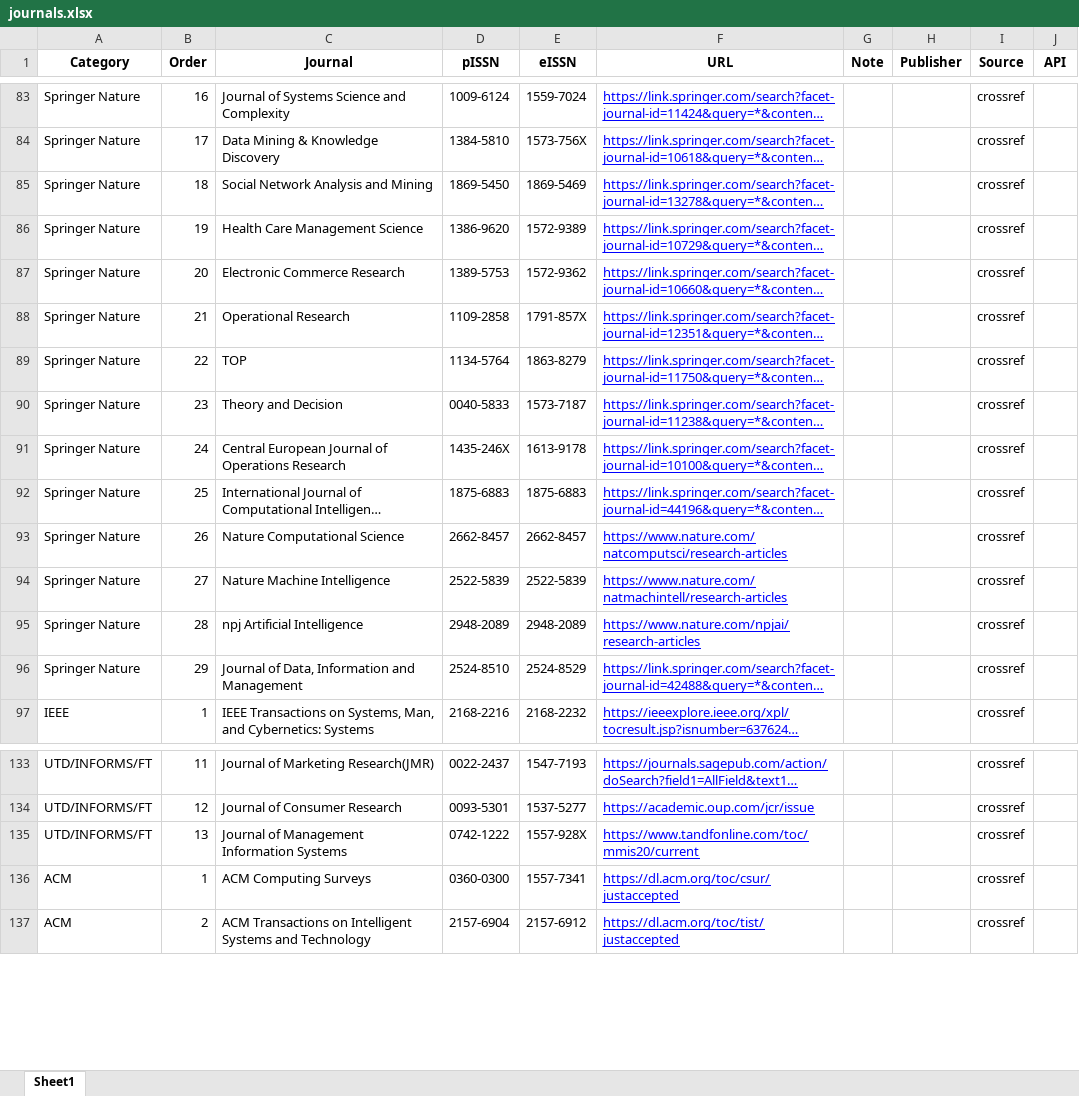
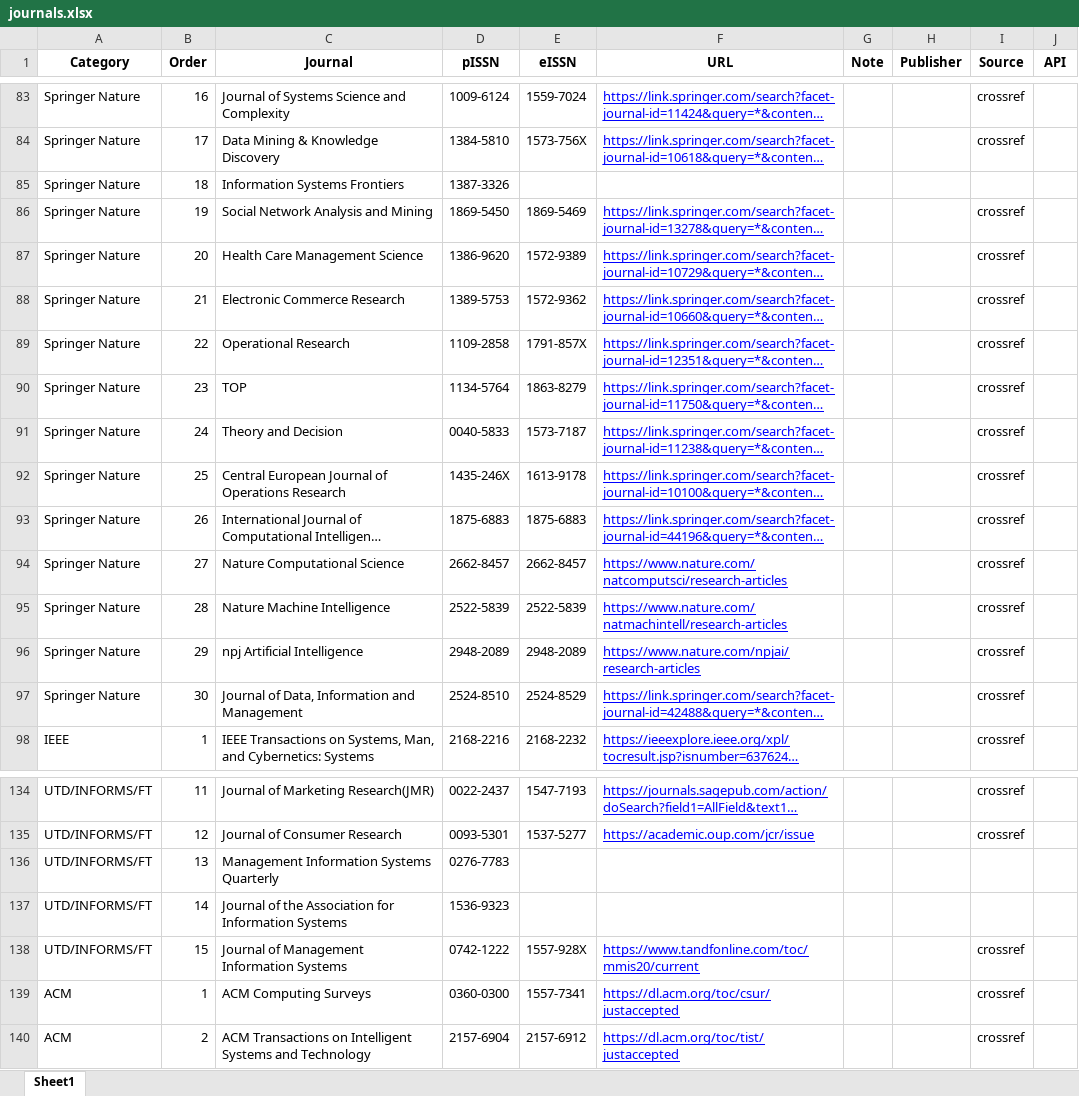
Before and after one commit to dm-dut/dm-dut.github.io, an Excel workbook: paper-monitor/config/journals.xlsx, sheet Sheet1, drawn as a sheet; only a part is shown, gaps mark what is left out; long unchanged cells end in …; values as stored, in another font and other column widths than the file's, no borders; addresses are those after the commit; the diff covers the shown part only; the diff names each change by its address in the sheet, - before the commit and + after, or states it on an @@ line.

```diff
--- a/paper-monitor/config/journals.xlsx (sheet Sheet1)
+++ b/paper-monitor/config/journals.xlsx (sheet Sheet1)
+row 85: Springer Nature | 18 | Information Systems Frontiers | 1387-3326
-B86 (Order): 18
+B86 (Order): 19
-B87 (Order): 19
+B87 (Order): 20
-B88 (Order): 20
+B88 (Order): 21
-B89 (Order): 21
+B89 (Order): 22
-B90 (Order): 22
+B90 (Order): 23
-B91 (Order): 23
+B91 (Order): 24
-B92 (Order): 24
+B92 (Order): 25
-B93 (Order): 25
+B93 (Order): 26
-B94 (Order): 26
+B94 (Order): 27
-B95 (Order): 27
+B95 (Order): 28
-B96 (Order): 28
+B96 (Order): 29
-B97 (Order): 29
+B97 (Order): 30
+row 136: UTD/INFORMS/FT | 13 | Management Information Systems Quarterly | 0276-7783
+row 137: UTD/INFORMS/FT | 14 | Journal of the Association for Information Systems | 1536-9323
-B138 (Order): 13
+B138 (Order): 15
```
Also changed, not shown: 5 added rows and 29 edited cells elsewhere in this sheet.
